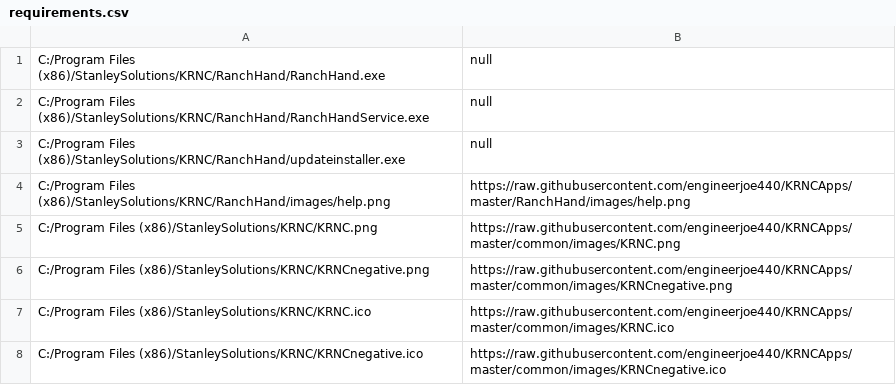
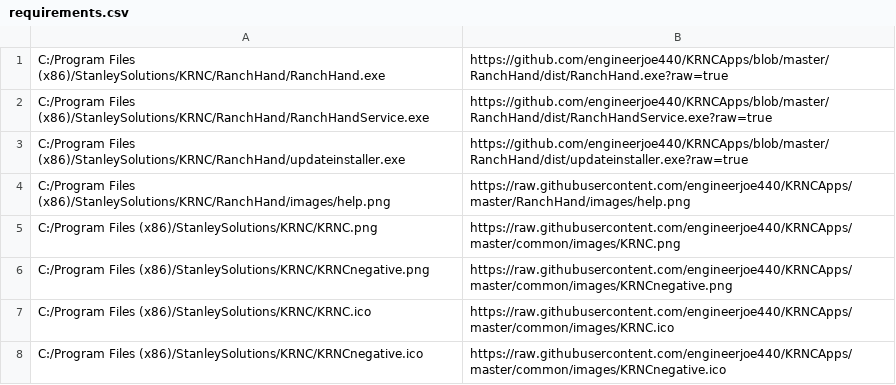
Before and after one commit to engineerjoe440/KRNCApps, a CSV file: RanchHand/requirements.csv, drawn as a sheet.

Commit message:
updated requirements.csv

```diff
--- a/RanchHand/requirements.csv
+++ b/RanchHand/requirements.csv
@@ -1,4 +1,4 @@
-C:/Program Files (x86)/StanleySolutions/KRNC/RanchHand/RanchHand.exe,null
-C:/Program Files (x86)/StanleySolutions/KRNC/RanchHand/RanchHandService.exe,null
-C:/Program Files (x86)/StanleySolutions/KRNC/RanchHand/updateinstaller.exe,null
+C:/Program Files (x86)/StanleySolutions/KRNC/RanchHand/RanchHand.exe,https://github.com/engineerjoe440/KRNCApps/blob/master/RanchHand/dist/RanchHand.exe?raw=true
+C:/Program Files (x86)/StanleySolutions/KRNC/RanchHand/RanchHandService.exe,https://github.com/engineerjoe440/KRNCApps/blob/master/RanchHand/dist/RanchHandService.exe?raw=true
+C:/Program Files (x86)/StanleySolutions/KRNC/RanchHand/updateinstaller.exe,https://github.com/engineerjoe440/KRNCApps/blob/master/RanchHand/dist/updateinstaller.exe?raw=true
 C:/Program Files (x86)/StanleySolutions/KRNC/RanchHand/images/help.png,https://raw.githubusercontent.com/engineerjoe440/KRNCApps/master/RanchHand/images/help.png
```
Also changed, not shown: 4 other files.
